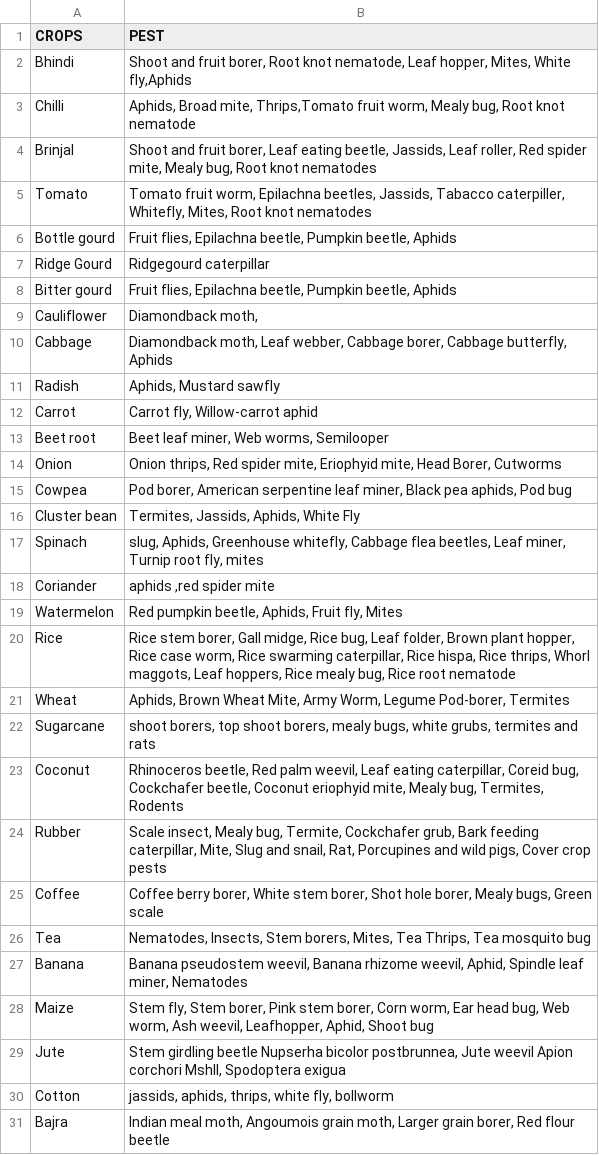
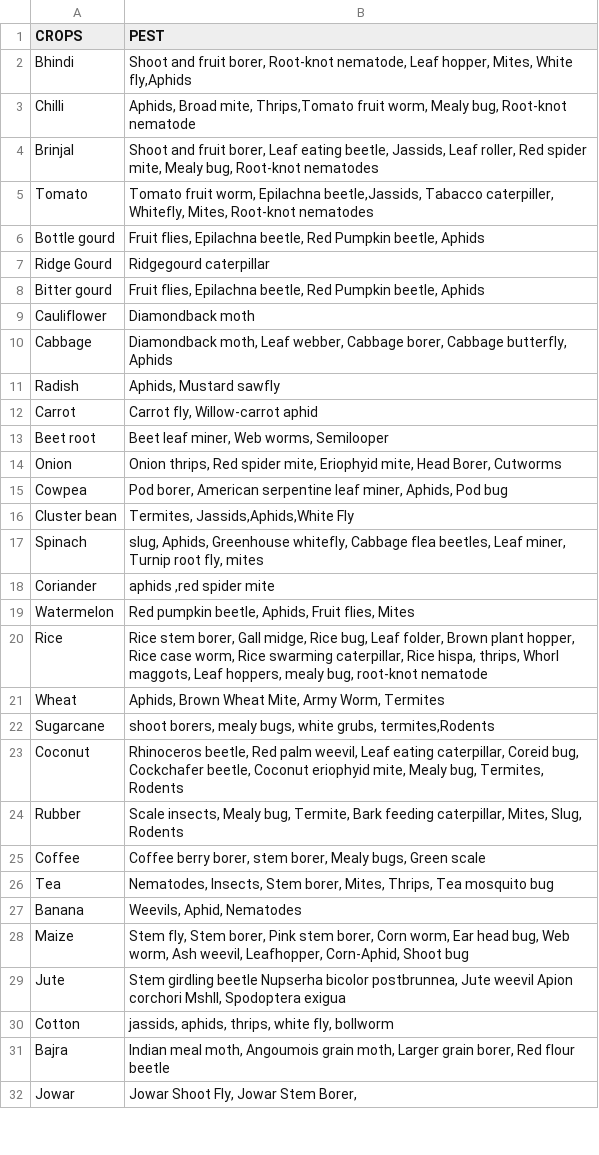
Before and after one commit to Nandy-Saran/weather-forecast, a CSV file: Pests-Sheet1.csv, drawn as a sheet; only a part is shown; the shorter side is filled out with more unchanged rows; the diff covers the shown part only.

```diff
--- a/Pests-Sheet1.csv
+++ b/Pests-Sheet1.csv
@@ -1,10 +1,10 @@
 CROPS,PEST
-Bhindi,"Shoot and fruit borer, Root knot nematode, Leaf hopper, Mites, White fly,Aphids"
-Chilli,"Aphids, Broad mite, Thrips,Tomato fruit worm, Mealy bug, Root knot nematode"
-Brinjal,"Shoot and fruit borer, Leaf eating beetle, Jassids, Leaf roller, Red spider mite, Mealy bug, Root knot nematodes"
-Tomato,"Tomato fruit worm, Epilachna beetles, Jassids, Tabacco caterpiller, Whitefly, Mites, Root knot nematodes"
-Bottle gourd,"Fruit flies, Epilachna beetle, Pumpkin beetle, Aphids"
+Bhindi,"Shoot and fruit borer, Root-knot nematode, Leaf hopper, Mites, White fly,Aphids"
+Chilli,"Aphids, Broad mite, Thrips,Tomato fruit worm, Mealy bug, Root-knot nematode"
+Brinjal,"Shoot and fruit borer, Leaf eating beetle, Jassids, Leaf roller, Red spider mite, Mealy bug, Root-knot nematodes"
+Tomato,"Tomato fruit worm, Epilachna beetle,Jassids, Tabacco caterpiller, Whitefly, Mites, Root-knot nematodes"
+Bottle gourd,"Fruit flies, Epilachna beetle, Red Pumpkin beetle, Aphids"
 Ridge Gourd,Ridgegourd caterpillar
-Bitter gourd,"Fruit flies, Epilachna beetle, Pumpkin beetle, Aphids"
-Cauliflower,"Diamondback moth, "
+Bitter gourd,"Fruit flies, Epilachna beetle, Red Pumpkin beetle, Aphids"
+Cauliflower,Diamondback moth
 Cabbage,"Diamondback moth, Leaf webber, Cabbage borer, Cabbage butterfly, Aphids"
@@ -14,16 +14,16 @@ Beet root,"Beet leaf miner, Web worms, Semilooper"
 Onion,"Onion thrips, Red spider mite, Eriophyid mite, Head Borer, Cutworms"
-Cowpea,"Pod borer, American serpentine leaf miner, Black pea aphids, Pod bug"
-Cluster bean,"Termites, Jassids, Aphids, White Fly"
+Cowpea,"Pod borer, American serpentine leaf miner, Aphids, Pod bug"
+Cluster bean,"Termites, Jassids,Aphids,White Fly"
 Spinach,"slug, Aphids, Greenhouse whitefly, Cabbage flea beetles, Leaf miner, Turnip root fly, mites"
 Coriander,"aphids ,red spider mite"
-Watermelon,"Red pumpkin beetle, Aphids, Fruit fly, Mites"
-Rice,"Rice stem borer, Gall midge, Rice bug, Leaf folder, Brown plant hopper, Rice case worm, Rice swarming caterpillar, Rice hispa, Rice thrips, Whorl maggots, Leaf hoppers, Rice mealy bug, Rice root nematode"
-Wheat,"Aphids, Brown Wheat Mite, Army Worm, Legume Pod-borer, Termites"
-Sugarcane,"shoot borers, top shoot borers, mealy bugs, white grubs, termites and rats"
+Watermelon,"Red pumpkin beetle, Aphids, Fruit flies, Mites"
+Rice,"Rice stem borer, Gall midge, Rice bug, Leaf folder, Brown plant hopper, Rice case worm, Rice swarming caterpillar, Rice hispa, thrips, Whorl maggots, Leaf hoppers, mealy bug, root-knot nematode"
+Wheat,"Aphids, Brown Wheat Mite, Army Worm, Termites"
+Sugarcane,"shoot borers, mealy bugs, white grubs, termites,Rodents"
 Coconut,"Rhinoceros beetle, Red palm weevil, Leaf eating caterpillar, Coreid bug, Cockchafer beetle, Coconut eriophyid mite, Mealy bug, Termites, Rodents"
-Rubber,"Scale insect, Mealy bug, Termite, Cockchafer grub, Bark feeding caterpillar, Mite, Slug and snail, Rat, Porcupines and wild pigs, Cover crop pests"
-Coffee,"Coffee berry borer, White stem borer, Shot hole borer, Mealy bugs, Green scale"
-Tea,"Nematodes, Insects, Stem borers, Mites, Tea Thrips, Tea mosquito bug"
-Banana,"Banana pseudostem weevil, Banana rhizome weevil, Aphid, Spindle leaf miner, Nematodes"
-Maize,"Stem fly, Stem borer, Pink stem borer,  Corn worm,  Ear head bug,  Web worm,  Ash weevil,  Leafhopper, Aphid, Shoot bug"
+Rubber,"Scale insects, Mealy bug, Termite, Bark feeding caterpillar, Mites, Slug, Rodents"
+Coffee,"Coffee berry borer, stem borer, Mealy bugs, Green scale"
+Tea,"Nematodes, Insects, Stem borer, Mites, Thrips, Tea mosquito bug"
+Banana,"Weevils, Aphid, Nematodes"
+Maize,"Stem fly, Stem borer, Pink stem borer,  Corn worm,  Ear head bug,  Web worm,  Ash weevil,  Leafhopper, Corn-Aphid, Shoot bug"
 Jute,"Stem girdling beetle Nupserha bicolor postbrunnea, Jute weevil Apion corchori Mshll, Spodoptera exigua"
```
Also changed, not shown: 2 added rows and 6 edited cells elsewhere in this file, 3 other files.
